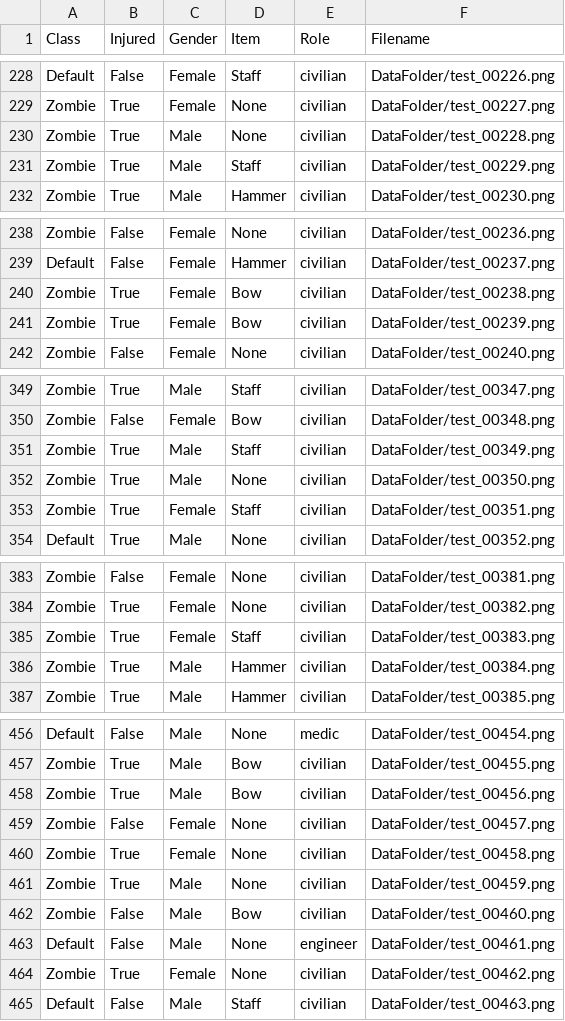
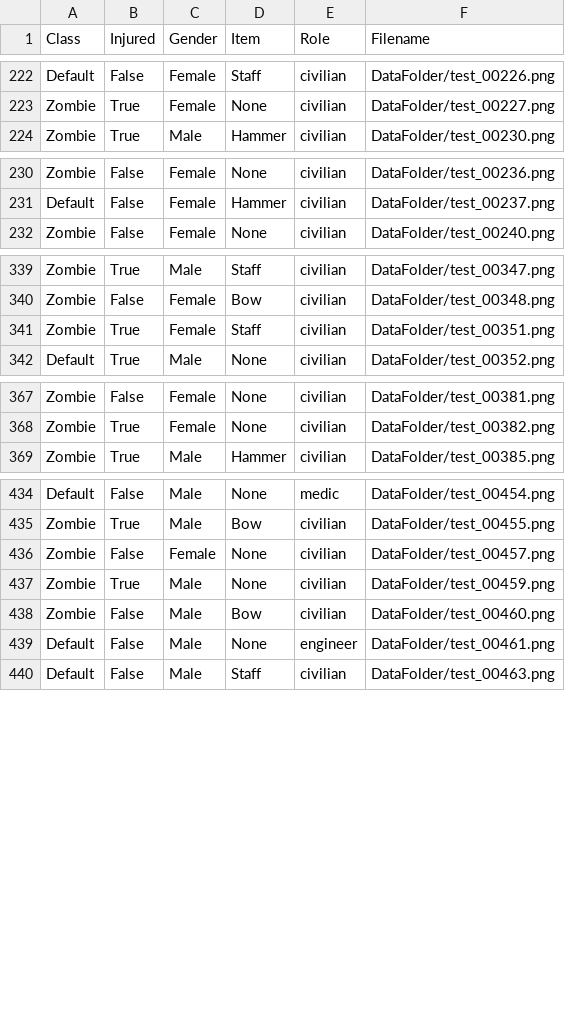
Before and after one commit to HotCometGames/team-psychic, a CSV file: data/consolidated_metadata.csv, drawn as a sheet; only a part is shown, gaps mark what is left out; the diff covers the shown part only.

```diff
--- a/data/consolidated_metadata.csv
+++ b/data/consolidated_metadata.csv
@@ -229,4 +223,2 @@ Class,Injured,Gender,Item,Role,Filename
 "Zombie","True","Female","None","civilian","DataFolder/test_00227.png"
-"Zombie","True","Male","None","civilian","DataFolder/test_00228.png"
-"Zombie","True","Male","Staff","civilian","DataFolder/test_00229.png"
 "Zombie","True","Male","Hammer","civilian","DataFolder/test_00230.png"
@@ -239,4 +231,2 @@ Class,Injured,Gender,Item,Role,Filename
 "Default","False","Female","Hammer","civilian","DataFolder/test_00237.png"
-"Zombie","True","Female","Bow","civilian","DataFolder/test_00238.png"
-"Zombie","True","Female","Bow","civilian","DataFolder/test_00239.png"
 "Zombie","False","Female","None","civilian","DataFolder/test_00240.png"
@@ -350,4 +340,2 @@ Class,Injured,Gender,Item,Role,Filename
 "Zombie","False","Female","Bow","civilian","DataFolder/test_00348.png"
-"Zombie","True","Male","Staff","civilian","DataFolder/test_00349.png"
-"Zombie","True","Male","None","civilian","DataFolder/test_00350.png"
 "Zombie","True","Female","Staff","civilian","DataFolder/test_00351.png"
@@ -384,4 +368,2 @@ Class,Injured,Gender,Item,Role,Filename
 "Zombie","True","Female","None","civilian","DataFolder/test_00382.png"
-"Zombie","True","Female","Staff","civilian","DataFolder/test_00383.png"
-"Zombie","True","Male","Hammer","civilian","DataFolder/test_00384.png"
 "Zombie","True","Male","Hammer","civilian","DataFolder/test_00385.png"
@@ -457,5 +435,3 @@ Class,Injured,Gender,Item,Role,Filename
 "Zombie","True","Male","Bow","civilian","DataFolder/test_00455.png"
-"Zombie","True","Male","Bow","civilian","DataFolder/test_00456.png"
 "Zombie","False","Female","None","civilian","DataFolder/test_00457.png"
-"Zombie","True","Female","None","civilian","DataFolder/test_00458.png"
 "Zombie","True","Male","None","civilian","DataFolder/test_00459.png"
@@ -463,3 +439,2 @@ Class,Injured,Gender,Item,Role,Filename
 "Default","False","Male","None","engineer","DataFolder/test_00461.png"
-"Zombie","True","Female","None","civilian","DataFolder/test_00462.png"
 "Default","False","Male","Staff","civilian","DataFolder/test_00463.png"
```
Also changed, not shown: 17 removed rows elsewhere in this file, 7 other files.
